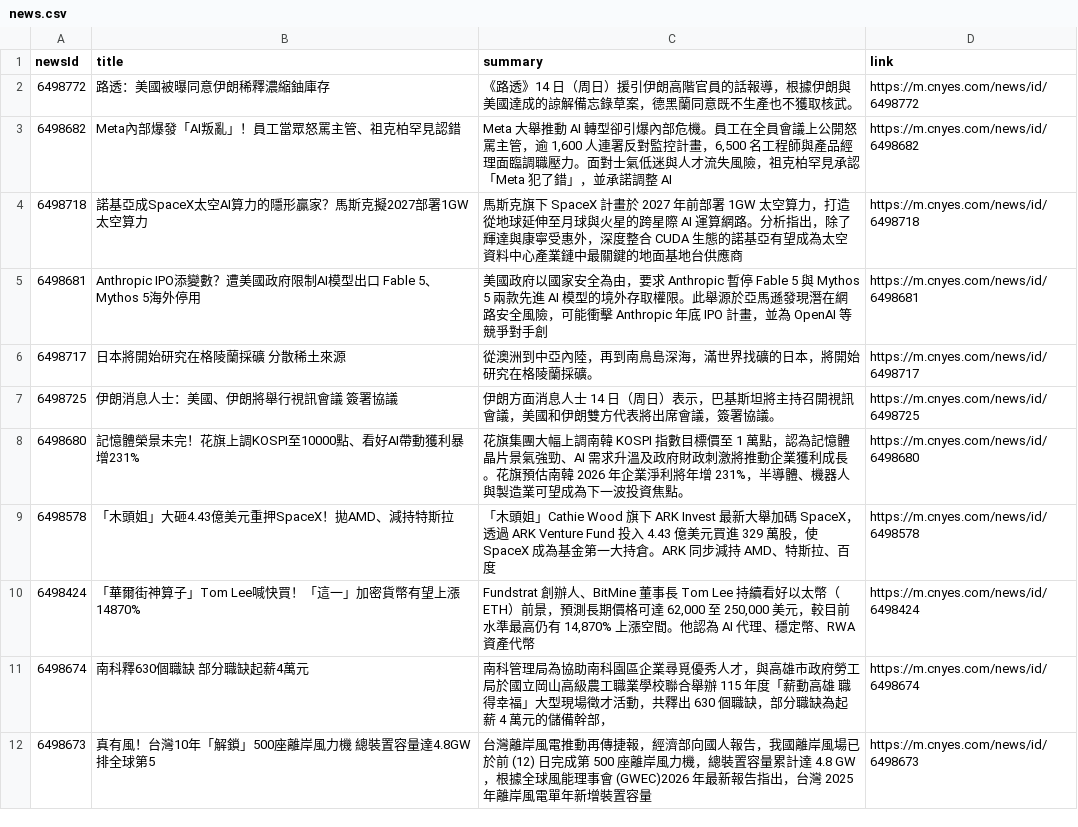
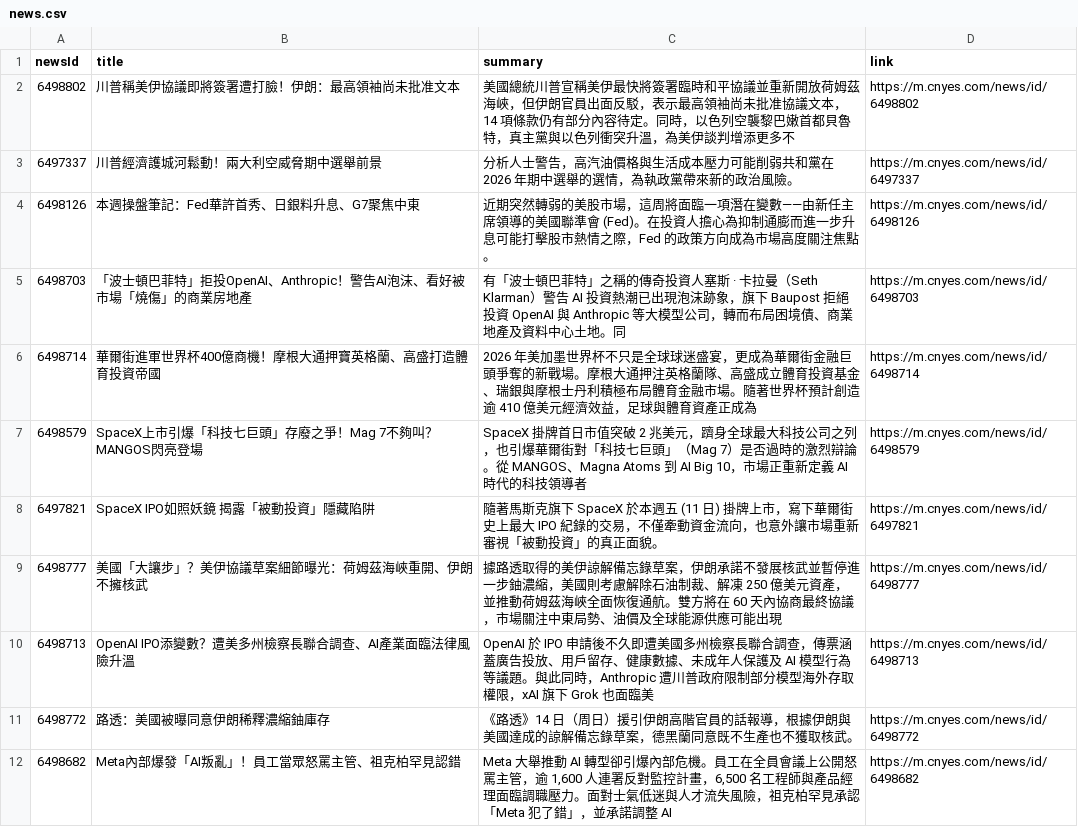
Before and after one commit to MaxDong168/test_github_actions, a CSV file: news.csv, drawn as a sheet; only a part is shown; the shorter side is filled out with more unchanged rows.

```diff
--- a/news.csv
+++ b/news.csv
@@ -1,2 +1,11 @@
 newsId,title,summary,link
+6498802,川普稱美伊協議即將簽署遭打臉！伊朗：最高領袖尚未批准文本,美國總統川普宣稱美伊最快將簽署臨時和平協議並重新開放荷姆茲海峽，但伊朗官員出面反駁，表示最高領袖尚未批准協議文本，14 項條款仍有部分內容待定。同時，以色列空襲黎巴嫩首都貝魯特，真主黨與以色列衝突升溫，為美伊談判增添更多不,https://m.cnyes.com/news/id/6498802
+6497337,川普經濟護城河鬆動！兩大利空威脅期中選舉前景,分析人士警告，高汽油價格與生活成本壓力可能削弱共和黨在 2026 年期中選舉的選情，為執政黨帶來新的政治風險。,https://m.cnyes.com/news/id/6497337
+6498126,本週操盤筆記：Fed華許首秀、日銀料升息、G7聚焦中東,近期突然轉弱的美股市場，這周將面臨一項潛在變數——由新任主席領導的美國聯準會 (Fed)。在投資人擔心為抑制通膨而進一步升息可能打擊股市熱情之際，Fed 的政策方向成為市場高度關注焦點。,https://m.cnyes.com/news/id/6498126
+6498703,「波士頓巴菲特」拒投OpenAI、Anthropic！警告AI泡沫、看好被市場「燒傷」的商業房地產,有「波士頓巴菲特」之稱的傳奇投資人塞斯 · 卡拉曼（Seth Klarman）警告 AI 投資熱潮已出現泡沫跡象，旗下 Baupost 拒絕投資 OpenAI 與 Anthropic 等大模型公司，轉而布局困境債、商業地產及資料中心土地。同,https://m.cnyes.com/news/id/6498703
+6498714,華爾街進軍世界杯400億商機！摩根大通押寶英格蘭、高盛打造體育投資帝國,2026 年美加墨世界杯不只是全球球迷盛宴，更成為華爾街金融巨頭爭奪的新戰場。摩根大通押注英格蘭隊、高盛成立體育投資基金、瑞銀與摩根士丹利積極布局體育金融市場。隨著世界杯預計創造逾 410 億美元經濟效益，足球與體育資產正成為,https://m.cnyes.com/news/id/6498714
+6498579,SpaceX上市引爆「科技七巨頭」存廢之爭！Mag 7不夠叫？MANGOS閃亮登場,SpaceX 掛牌首日市值突破 2 兆美元，躋身全球最大科技公司之列，也引爆華爾街對「科技七巨頭」（Mag 7）是否過時的激烈辯論。從 MANGOS、Magna Atoms 到 AI Big 10，市場正重新定義 AI 時代的科技領導者,https://m.cnyes.com/news/id/6498579
+6497821,SpaceX IPO如照妖鏡 揭露「被動投資」隱藏陷阱,隨著馬斯克旗下 SpaceX 於本週五 (11 日) 掛牌上市，寫下華爾街史上最大 IPO 紀錄的交易，不僅牽動資金流向，也意外讓市場重新審視「被動投資」的真正面貌。,https://m.cnyes.com/news/id/6497821
+6498777,美國「大讓步」？美伊協議草案細節曝光：荷姆茲海峽重開、伊朗不擁核武,據路透取得的美伊諒解備忘錄草案，伊朗承諾不發展核武並暫停進一步鈾濃縮，美國則考慮解除石油制裁、解凍 250 億美元資產，並推動荷姆茲海峽全面恢復通航。雙方將在 60 天內協商最終協議，市場關注中東局勢、油價及全球能源供應可能出現,https://m.cnyes.com/news/id/6498777
+6498713,OpenAI IPO添變數？遭美多州檢察長聯合調查、AI產業面臨法律風險升溫,OpenAI 於 IPO 申請後不久即遭美國多州檢察長聯合調查，傳票涵蓋廣告投放、用戶留存、健康數據、未成年人保護及 AI 模型行為等議題。與此同時，Anthropic 遭川普政府限制部分模型海外存取權限，xAI 旗下 Grok 也面臨美,https://m.cnyes.com/news/id/6498713
 6498772,路透：美國被曝同意伊朗稀釋濃縮鈾庫存,《路透》14 日（周日）援引伊朗高階官員的話報導，根據伊朗與美國達成的諒解備忘錄草案，德黑蘭同意既不生產也不獲取核武。,https://m.cnyes.com/news/id/6498772
```
